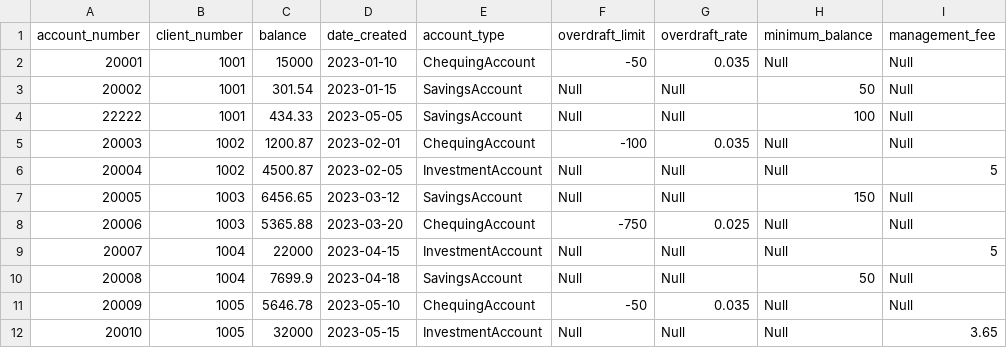
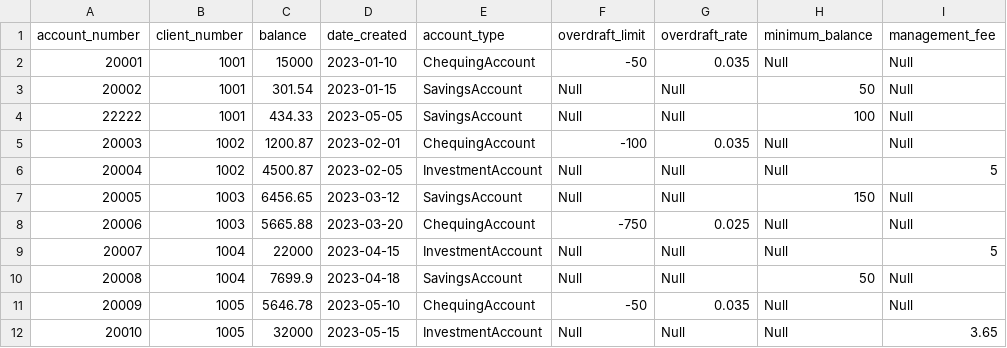
Before and after one commit to jingli0838/COMP-2327Intermediate_Software_Development-Assignment01-, a CSV file: data/accounts.csv, drawn as a sheet; only a part is shown.

```diff
--- a/data/accounts.csv
+++ b/data/accounts.csv
@@ -7,3 +7,3 @@ account_number,client_number,balance,date_created,account_type,overdraft_limit,o
 20005,1003,6456.65,2023-03-12,SavingsAccount,Null,Null,150,Null
-20006,1003,5365.88,2023-03-20,ChequingAccount,-750,0.025,Null,Null
+20006,1003,5665.88,2023-03-20,ChequingAccount,-750,0.025,Null,Null
 20007,1004,22000,2023-04-15,InvestmentAccount,Null,Null,Null,5
```
Also changed, not shown: 3 other files.
